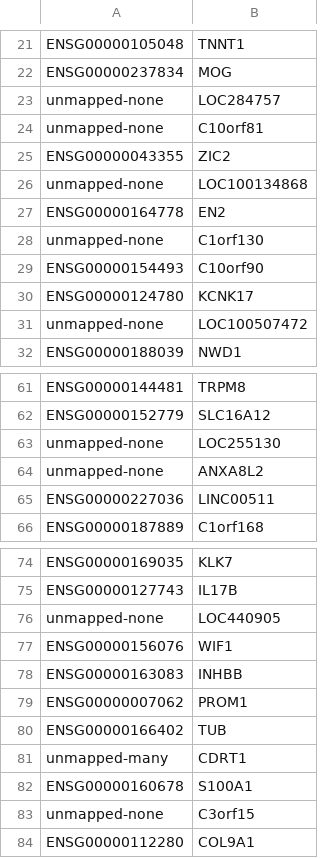
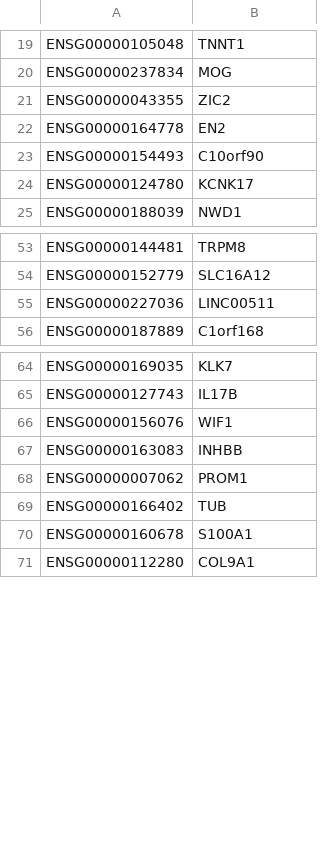
Before and after one commit to KnowEnG/Data_Cleanup_Pipeline, a TSV file: data/verification/pasted_gene_list/TEST_pasted_gene_list_MAP.tsv, drawn as a sheet; only a part is shown, gaps mark what is left out; the diff covers the shown part only.

```diff
--- a/data/verification/pasted_gene_list/TEST_pasted_gene_list_MAP.tsv
+++ b/data/verification/pasted_gene_list/TEST_pasted_gene_list_MAP.tsv
@@ -22,11 +20,6 @@ ENSG00000105048	TNNT1
 ENSG00000237834	MOG
-unmapped-none	LOC284757
-unmapped-none	C10orf81
 ENSG00000043355	ZIC2
-unmapped-none	LOC100134868
 ENSG00000164778	EN2
-unmapped-none	C1orf130
 ENSG00000154493	C10orf90
 ENSG00000124780	KCNK17
-unmapped-none	LOC100507472
 ENSG00000188039	NWD1
@@ -62,4 +54,2 @@ ENSG00000144481	TRPM8
 ENSG00000152779	SLC16A12
-unmapped-none	LOC255130
-unmapped-none	ANXA8L2
 ENSG00000227036	LINC00511
@@ -75,3 +65,2 @@ ENSG00000169035	KLK7
 ENSG00000127743	IL17B
-unmapped-none	LOC440905
 ENSG00000156076	WIF1
@@ -80,5 +69,3 @@ ENSG00000007062	PROM1
 ENSG00000166402	TUB
-unmapped-many	CDRT1
 ENSG00000160678	S100A1
-unmapped-none	C3orf15
 ENSG00000112280	COL9A1
```
Also changed, not shown: 23 removed rows elsewhere in this file, 1 other file.
